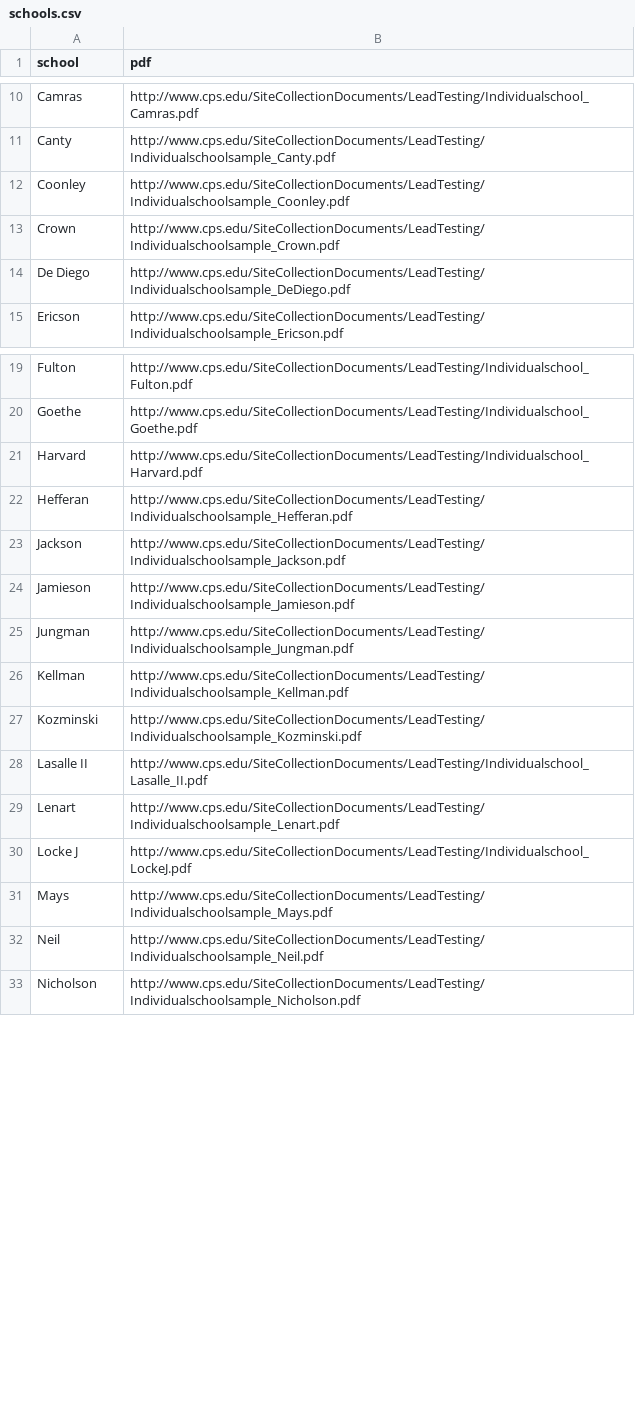
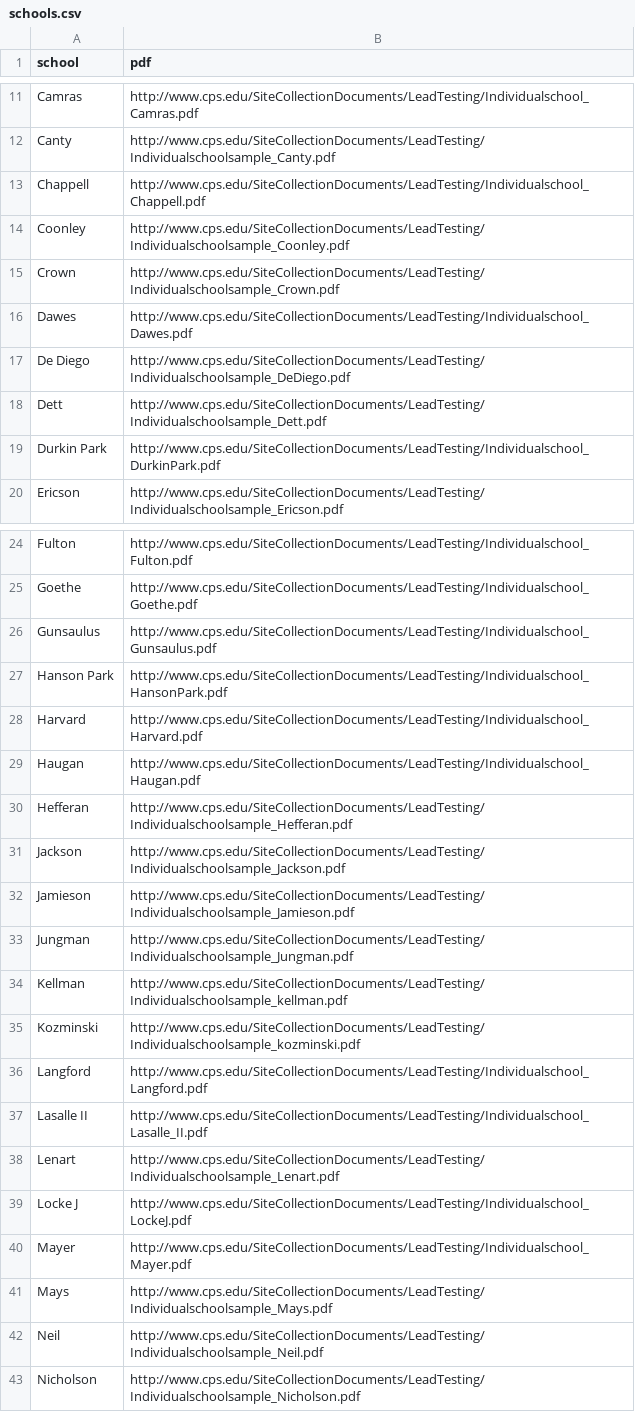
Before and after one commit to wbez/cps-lead-testing, a CSV file: schools.csv, drawn as a sheet; only a part is shown, gaps mark what is left out; the diff covers the shown part only.

```diff
--- a/schools.csv
+++ b/schools.csv
@@ -11,5 +12,9 @@
 "Canty","http://www.cps.edu/SiteCollectionDocuments/LeadTesting/Individualschoolsample_Canty.pdf"
+"Chappell","http://www.cps.edu/SiteCollectionDocuments/LeadTesting/Individualschool_Chappell.pdf"
 "Coonley","http://www.cps.edu/SiteCollectionDocuments/LeadTesting/Individualschoolsample_Coonley.pdf"
 "Crown","http://www.cps.edu/SiteCollectionDocuments/LeadTesting/Individualschoolsample_Crown.pdf"
+"Dawes","http://www.cps.edu/SiteCollectionDocuments/LeadTesting/Individualschool_Dawes.pdf"
 "De Diego","http://www.cps.edu/SiteCollectionDocuments/LeadTesting/Individualschoolsample_DeDiego.pdf"
+"Dett","http://www.cps.edu/SiteCollectionDocuments/LeadTesting/Individualschoolsample_Dett.pdf"
+"Durkin Park","http://www.cps.edu/SiteCollectionDocuments/LeadTesting/Individualschool_DurkinPark.pdf"
 "Ericson","http://www.cps.edu/SiteCollectionDocuments/LeadTesting/Individualschoolsample_Ericson.pdf"
@@ -20,3 +25,6 @@
 "Goethe","http://www.cps.edu/SiteCollectionDocuments/LeadTesting/Individualschool_Goethe.pdf"
+"Gunsaulus","http://www.cps.edu/SiteCollectionDocuments/LeadTesting/Individualschool_Gunsaulus.pdf"
+"Hanson Park","http://www.cps.edu/SiteCollectionDocuments/LeadTesting/Individualschool_HansonPark.pdf"
 "Harvard","http://www.cps.edu/SiteCollectionDocuments/LeadTesting/Individualschool_Harvard.pdf"
+"Haugan","http://www.cps.edu/SiteCollectionDocuments/LeadTesting/Individualschool_Haugan.pdf"
 "Hefferan","http://www.cps.edu/SiteCollectionDocuments/LeadTesting/Individualschoolsample_Hefferan.pdf"
@@ -25,4 +33,5 @@
 "Jungman","http://www.cps.edu/SiteCollectionDocuments/LeadTesting/Individualschoolsample_Jungman.pdf"
-"Kellman","http://www.cps.edu/SiteCollectionDocuments/LeadTesting/Individualschoolsample_Kellman.pdf"
-"Kozminski","http://www.cps.edu/SiteCollectionDocuments/LeadTesting/Individualschoolsample_Kozminski.pdf"
+"Kellman","http://www.cps.edu/SiteCollectionDocuments/LeadTesting/Individualschoolsample_kellman.pdf"
+"Kozminski","http://www.cps.edu/SiteCollectionDocuments/LeadTesting/Individualschoolsample_kozminski.pdf"
+"Langford","http://www.cps.edu/SiteCollectionDocuments/LeadTesting/Individualschool_Langford.pdf"
 "Lasalle II","http://www.cps.edu/SiteCollectionDocuments/LeadTesting/Individualschool_Lasalle_II.pdf"
@@ -30,2 +39,3 @@
 "Locke J","http://www.cps.edu/SiteCollectionDocuments/LeadTesting/Individualschool_LockeJ.pdf"
+"Mayer","http://www.cps.edu/SiteCollectionDocuments/LeadTesting/Individualschool_Mayer.pdf"
 "Mays","http://www.cps.edu/SiteCollectionDocuments/LeadTesting/Individualschoolsample_Mays.pdf"
```
Also changed, not shown: 4 added rows and 3 edited cells elsewhere in this file, 1 other file.
